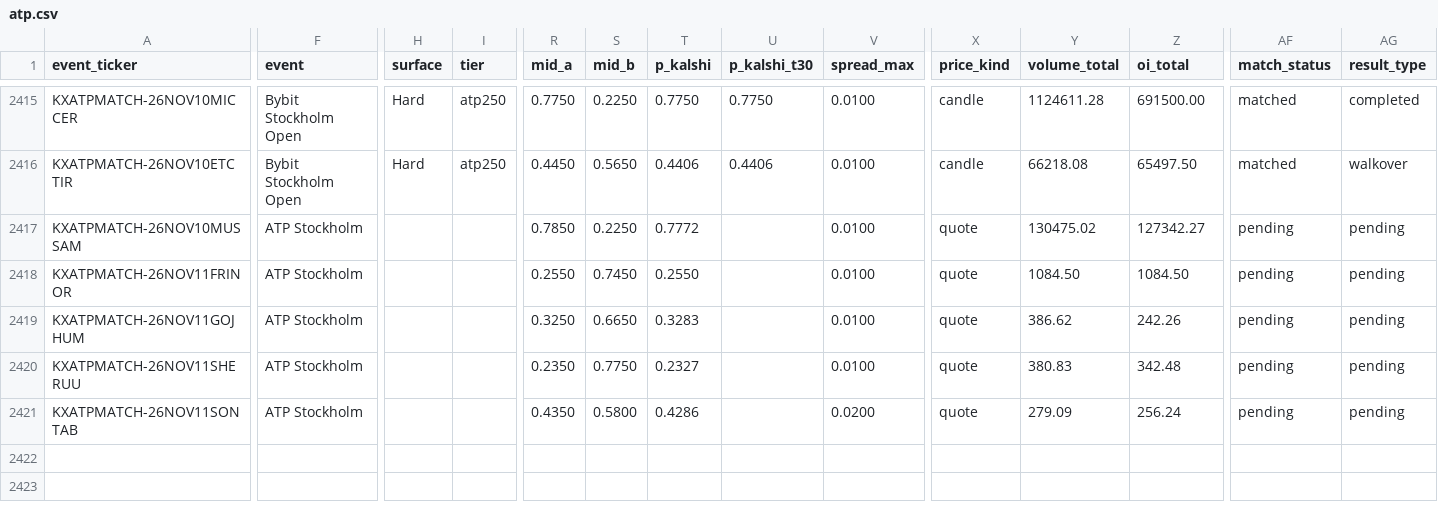
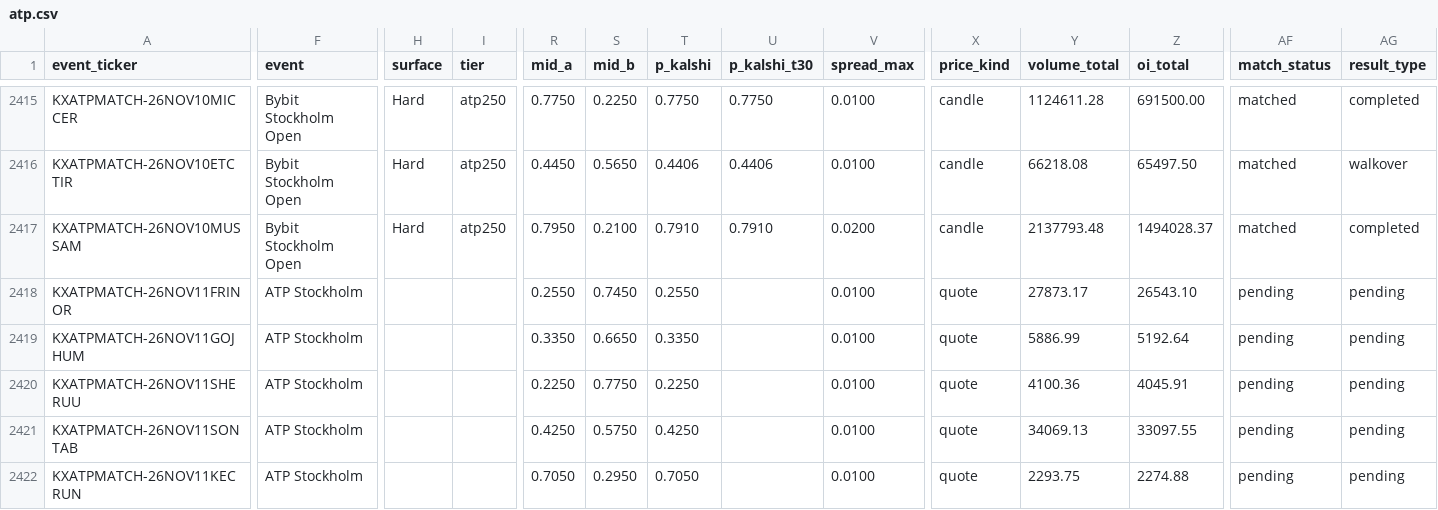
Before and after one commit to ARJUNVARMA2000/tennis-elo, a CSV file: tennis_model/data/kalshi_ledger/atp.csv, drawn as a sheet; only a part is shown, gaps mark what is left out; rows hold the shown columns only; the diff covers the shown part only; the diff names each change by its address in the sheet, - before the commit and + after, or states it on an @@ line.

```diff
--- a/tennis_model/data/kalshi_ledger/atp.csv
+++ b/tennis_model/data/kalshi_ledger/atp.csv
-F2417 (event): ATP Stockholm
+F2417 (event): Bybit Stockholm Open
-H2417 (surface): (empty)
+H2417 (surface): Hard
-I2417 (tier): (empty)
+I2417 (tier): atp250
-R2417 (mid_a): 0.7850
+R2417 (mid_a): 0.7950
-S2417 (mid_b): 0.2250
+S2417 (mid_b): 0.2100
-T2417 (p_kalshi): 0.7772
+T2417 (p_kalshi): 0.7910
-U2417 (p_kalshi_t30): (empty)
+U2417 (p_kalshi_t30): 0.7910
-V2417 (spread_max): 0.0100
+V2417 (spread_max): 0.0200
-X2417 (price_kind): quote
+X2417 (price_kind): candle
-Y2417 (volume_total): 130475.02
+Y2417 (volume_total): 2137793.48
-Z2417 (oi_total): 127342.27
+Z2417 (oi_total): 1494028.37
-AF2417 (match_status): pending
+AF2417 (match_status): matched
-AG2417 (result_type): pending
+AG2417 (result_type): completed
-Y2418 (volume_total): 1084.50
+Y2418 (volume_total): 27873.17
-Z2418 (oi_total): 1084.50
+Z2418 (oi_total): 26543.10
-R2419 (mid_a): 0.3250
+R2419 (mid_a): 0.3350
-T2419 (p_kalshi): 0.3283
+T2419 (p_kalshi): 0.3350
-Y2419 (volume_total): 386.62
+Y2419 (volume_total): 5886.99
-Z2419 (oi_total): 242.26
+Z2419 (oi_total): 5192.64
-R2420 (mid_a): 0.2350
+R2420 (mid_a): 0.2250
-T2420 (p_kalshi): 0.2327
+T2420 (p_kalshi): 0.2250
-Y2420 (volume_total): 380.83
+Y2420 (volume_total): 4100.36
-Z2420 (oi_total): 342.48
+Z2420 (oi_total): 4045.91
-R2421 (mid_a): 0.4350
+R2421 (mid_a): 0.4250
-S2421 (mid_b): 0.5800
+S2421 (mid_b): 0.5750
-T2421 (p_kalshi): 0.4286
+T2421 (p_kalshi): 0.4250
-V2421 (spread_max): 0.0200
+V2421 (spread_max): 0.0100
-Y2421 (volume_total): 279.09
+Y2421 (volume_total): 34069.13
-Z2421 (oi_total): 256.24
+Z2421 (oi_total): 33097.55
+row 2422: KXATPMATCH-26NOV11KECRUN | ATP Stockholm |  |  | 0.7050 | 0.2950 | 0.7050 |  | 0.0100 | quote | 2293.75 | 2274.88 | pending | pending
```
Also changed, not shown: 31 edited cells elsewhere in this file, tennis_model/data/kalshi_ledger/wta.csv, 3 other files.
